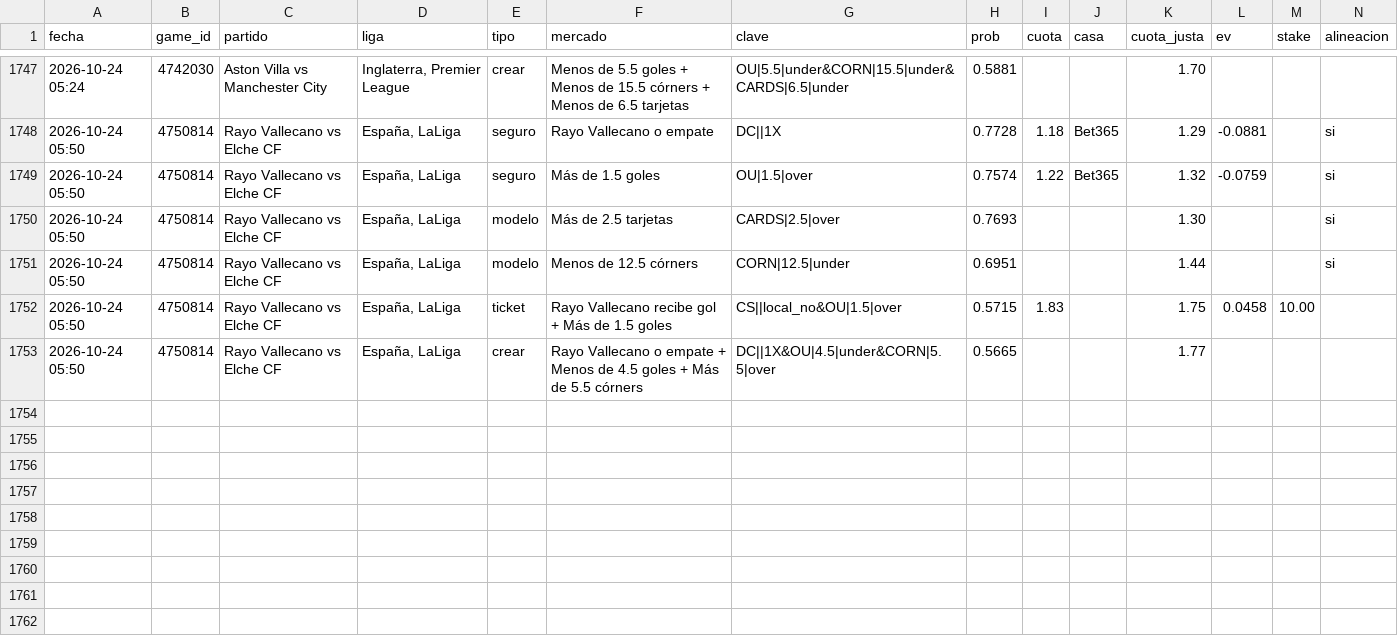
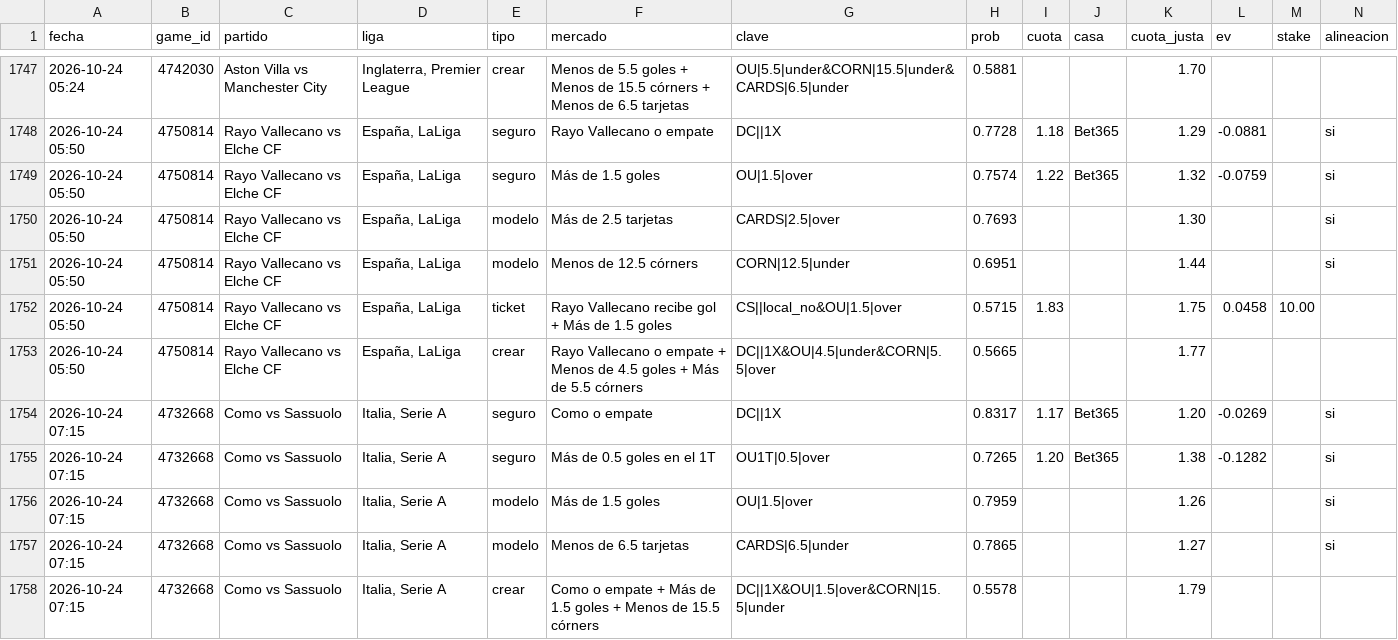
Before and after one commit to JoseVilcatoma/picks-bot, a CSV file: data/picks.csv, drawn as a sheet; only a part is shown, gaps mark what is left out; rows hold the shown columns only; the diff names each change by its address in the sheet, - before the commit and + after, or states it on an @@ line.

```diff
--- a/data/picks.csv
+++ b/data/picks.csv
+row 1754: 2026-10-24 07:15 | 4732668 | Como vs Sassuolo | Italia, Serie A | seguro | Como o empate | DC||1X | 0.8317 | 1.17 | Bet365 | 1.20 | -0.0269 |  | si
+row 1755: 2026-10-24 07:15 | 4732668 | Como vs Sassuolo | Italia, Serie A | seguro | Más de 0.5 goles en el 1T | OU1T|0.5|over | 0.7265 | 1.20 | Bet365 | 1.38 | -0.1282 |  | si
+row 1756: 2026-10-24 07:15 | 4732668 | Como vs Sassuolo | Italia, Serie A | modelo | Más de 1.5 goles | OU|1.5|over | 0.7959 |  |  | 1.26 |  |  | si
+row 1757: 2026-10-24 07:15 | 4732668 | Como vs Sassuolo | Italia, Serie A | modelo | Menos de 6.5 tarjetas | CARDS|6.5|under | 0.7865 |  |  | 1.27 |  |  | si
+row 1758: 2026-10-24 07:15 | 4732668 | Como vs Sassuolo | Italia, Serie A | crear | Como o empate + Más de 1.5 goles + Menos de 15.5 córners | DC||1X&OU|1.5|over&CORN|15.5|under | 0.5578 |  |  | 1.79
```
Also changed, not shown: 4 other files.
